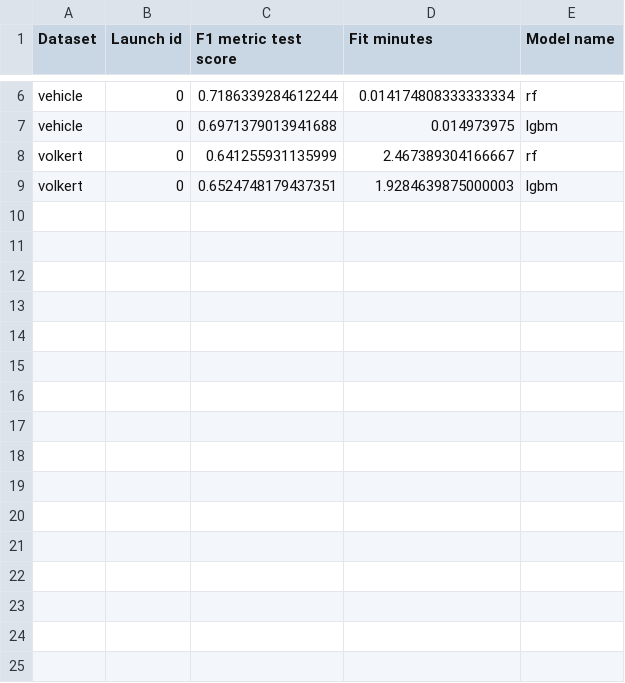
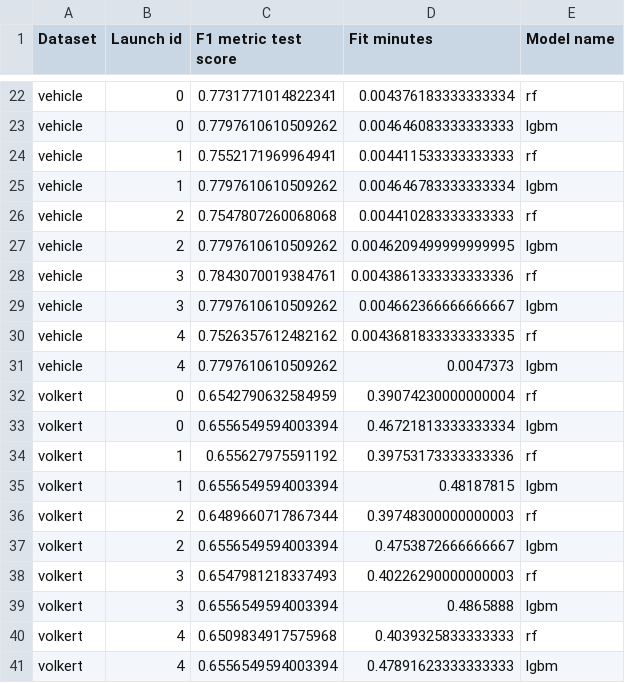
Before and after one commit to ITMO-NSS-team/fedot-operations-integration, a CSV file: experiments/classification_simple_report.csv, drawn as a sheet; only a part is shown, gaps mark what is left out; addresses are those after the commit; the diff covers the shown part only; the diff names each change by its address in the sheet, - before the commit and + after, or states it on an @@ line.

```diff
--- a/experiments/classification_simple_report.csv
+++ b/experiments/classification_simple_report.csv
-C22 (F1 metric test score): 0.7186339284612244
+C22 (F1 metric test score): 0.7731771014822341
-D22 (Fit minutes): 0.014174808333333334
+D22 (Fit minutes): 0.004376183333333334
-C23 (F1 metric test score): 0.6971379013941688
+C23 (F1 metric test score): 0.7797610610509262
-D23 (Fit minutes): 0.014973975
+D23 (Fit minutes): 0.004646083333333333
+row 24: vehicle | 1 | 0.7552171969964941 | 0.004411533333333333 | rf
+row 25: vehicle | 1 | 0.7797610610509262 | 0.004646783333333334 | lgbm
+row 26: vehicle | 2 | 0.7547807260068068 | 0.004410283333333333 | rf
+row 27: vehicle | 2 | 0.7797610610509262 | 0.0046209499999999995 | lgbm
+row 28: vehicle | 3 | 0.7843070019384761 | 0.0043861333333333336 | rf
+row 29: vehicle | 3 | 0.7797610610509262 | 0.004662366666666667 | lgbm
+row 30: vehicle | 4 | 0.7526357612482162 | 0.0043681833333333335 | rf
+row 31: vehicle | 4 | 0.7797610610509262 | 0.0047373 | lgbm
-C32 (F1 metric test score): 0.641255931135999
+C32 (F1 metric test score): 0.6542790632584959
-D32 (Fit minutes): 2.467389304166667
+D32 (Fit minutes): 0.39074230000000004
-C33 (F1 metric test score): 0.6524748179437351
+C33 (F1 metric test score): 0.6556549594003394
-D33 (Fit minutes): 1.9284639875000003
+D33 (Fit minutes): 0.46721813333333334
+row 34: volkert | 1 | 0.655627975591192 | 0.39753173333333336 | rf
+row 35: volkert | 1 | 0.6556549594003394 | 0.48187815 | lgbm
+row 36: volkert | 2 | 0.6489660717867344 | 0.39748300000000003 | rf
+row 37: volkert | 2 | 0.6556549594003394 | 0.4753872666666667 | lgbm
+row 38: volkert | 3 | 0.6547981218337493 | 0.40226290000000003 | rf
+row 39: volkert | 3 | 0.6556549594003394 | 0.4865888 | lgbm
+row 40: volkert | 4 | 0.6509834917575968 | 0.4039325833333333 | rf
+row 41: volkert | 4 | 0.6556549594003394 | 0.47891623333333333 | lgbm
```
Also changed, not shown: 16 added rows and 8 edited cells elsewhere in this file, experiments/regression_simple_report.csv, 5 other files.
